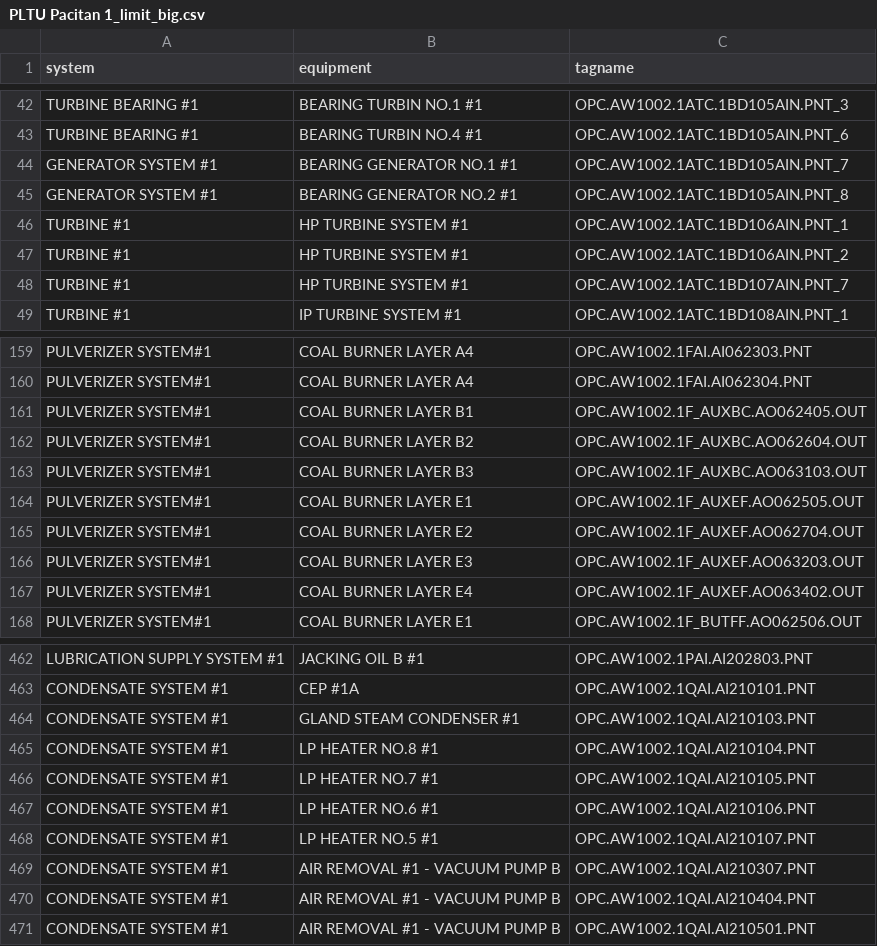
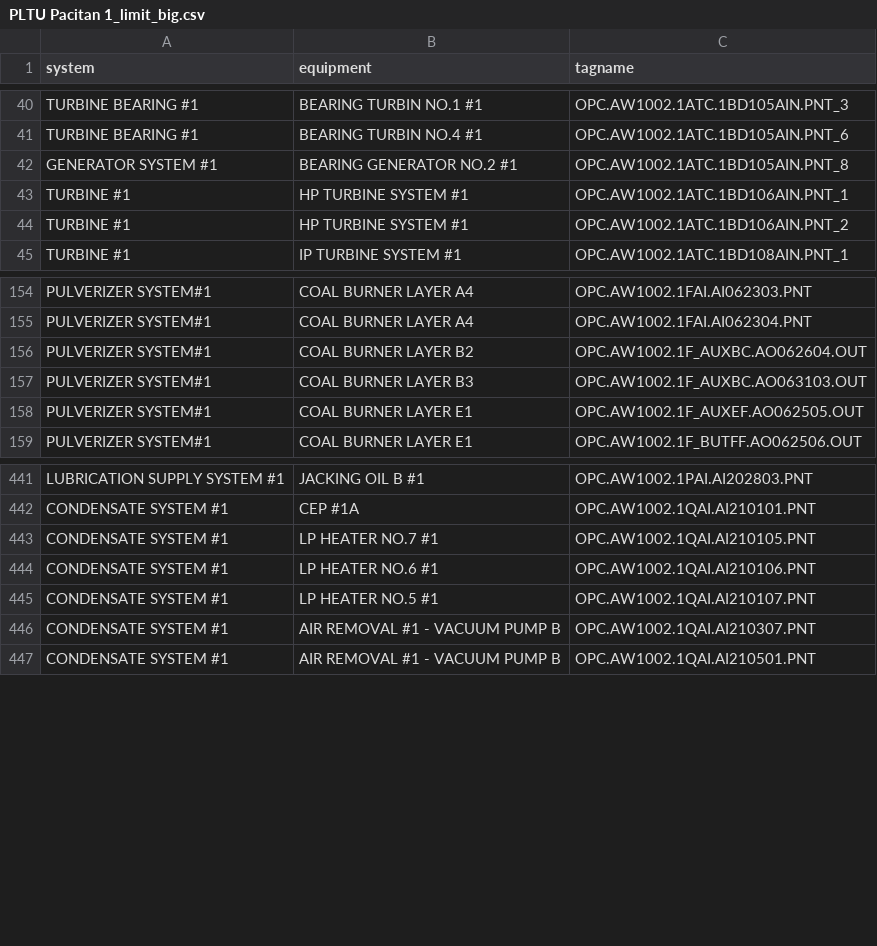
Before and after one commit to ekky24/dashboard_model_performance, a CSV file: result/anomaly_realtime_validation_dump/PLTU Pacitan 1_limit_big.csv, drawn as a sheet; only a part is shown, gaps mark what is left out; the diff covers the shown part only.

```diff
--- a/result/anomaly_realtime_validation_dump/PLTU Pacitan 1_limit_big.csv
+++ b/result/anomaly_realtime_validation_dump/PLTU Pacitan 1_limit_big.csv
@@ -43,3 +41,2 @@ TURBINE BEARING #1,BEARING TURBIN NO.1 #1,OPC.AW1002.1ATC.1BD105AIN.PNT_3
 TURBINE BEARING #1,BEARING TURBIN NO.4 #1,OPC.AW1002.1ATC.1BD105AIN.PNT_6
-GENERATOR SYSTEM #1,BEARING GENERATOR NO.1 #1,OPC.AW1002.1ATC.1BD105AIN.PNT_7
 GENERATOR SYSTEM #1,BEARING GENERATOR NO.2 #1,OPC.AW1002.1ATC.1BD105AIN.PNT_8
@@ -47,3 +44,2 @@ TURBINE #1,HP TURBINE SYSTEM #1,OPC.AW1002.1ATC.1BD106AIN.PNT_1
 TURBINE #1,HP TURBINE SYSTEM #1,OPC.AW1002.1ATC.1BD106AIN.PNT_2
-TURBINE #1,HP TURBINE SYSTEM #1,OPC.AW1002.1ATC.1BD107AIN.PNT_7
 TURBINE #1,IP TURBINE SYSTEM #1,OPC.AW1002.1ATC.1BD108AIN.PNT_1
@@ -160,3 +155,2 @@ PULVERIZER SYSTEM#1,COAL BURNER LAYER  A4,OPC.AW1002.1FAI.AI062303.PNT
 PULVERIZER SYSTEM#1,COAL BURNER LAYER  A4,OPC.AW1002.1FAI.AI062304.PNT
-PULVERIZER SYSTEM#1,COAL BURNER LAYER  B1,OPC.AW1002.1F_AUXBC.AO062405.OUT
 PULVERIZER SYSTEM#1,COAL BURNER LAYER  B2,OPC.AW1002.1F_AUXBC.AO062604.OUT
@@ -164,5 +158,2 @@ PULVERIZER SYSTEM#1,COAL BURNER LAYER  B3,OPC.AW1002.1F_AUXBC.AO063103.OUT
 PULVERIZER SYSTEM#1,COAL BURNER LAYER  E1,OPC.AW1002.1F_AUXEF.AO062505.OUT
-PULVERIZER SYSTEM#1,COAL BURNER LAYER  E2,OPC.AW1002.1F_AUXEF.AO062704.OUT
-PULVERIZER SYSTEM#1,COAL BURNER LAYER  E3,OPC.AW1002.1F_AUXEF.AO063203.OUT
-PULVERIZER SYSTEM#1,COAL BURNER LAYER  E4,OPC.AW1002.1F_AUXEF.AO063402.OUT
 PULVERIZER SYSTEM#1,COAL BURNER LAYER  E1,OPC.AW1002.1F_BUTFF.AO062506.OUT
@@ -463,4 +442,2 @@ LUBRICATION SUPPLY SYSTEM #1,JACKING OIL B #1,OPC.AW1002.1PAI.AI202803.PNT
 CONDENSATE SYSTEM #1,CEP #1A,OPC.AW1002.1QAI.AI210101.PNT
-CONDENSATE SYSTEM #1,GLAND STEAM CONDENSER #1,OPC.AW1002.1QAI.AI210103.PNT
-CONDENSATE SYSTEM #1,LP HEATER NO.8 #1,OPC.AW1002.1QAI.AI210104.PNT
 CONDENSATE SYSTEM #1,LP HEATER NO.7 #1,OPC.AW1002.1QAI.AI210105.PNT
@@ -469,3 +446,2 @@ CONDENSATE SYSTEM #1,LP HEATER NO.5 #1,OPC.AW1002.1QAI.AI210107.PNT
 CONDENSATE SYSTEM #1,AIR REMOVAL #1 - VACUUM PUMP B,OPC.AW1002.1QAI.AI210307.PNT
-CONDENSATE SYSTEM #1,AIR REMOVAL #1 - VACUUM PUMP B,OPC.AW1002.1QAI.AI210404.PNT
 CONDENSATE SYSTEM #1,AIR REMOVAL #1 - VACUUM PUMP B,OPC.AW1002.1QAI.AI210501.PNT
```
Also changed, not shown: 18 removed rows elsewhere in this file, result/anomaly_realtime_validation_dump/PLTU Pacitan 1_limit_small.csv, 6 other files.
